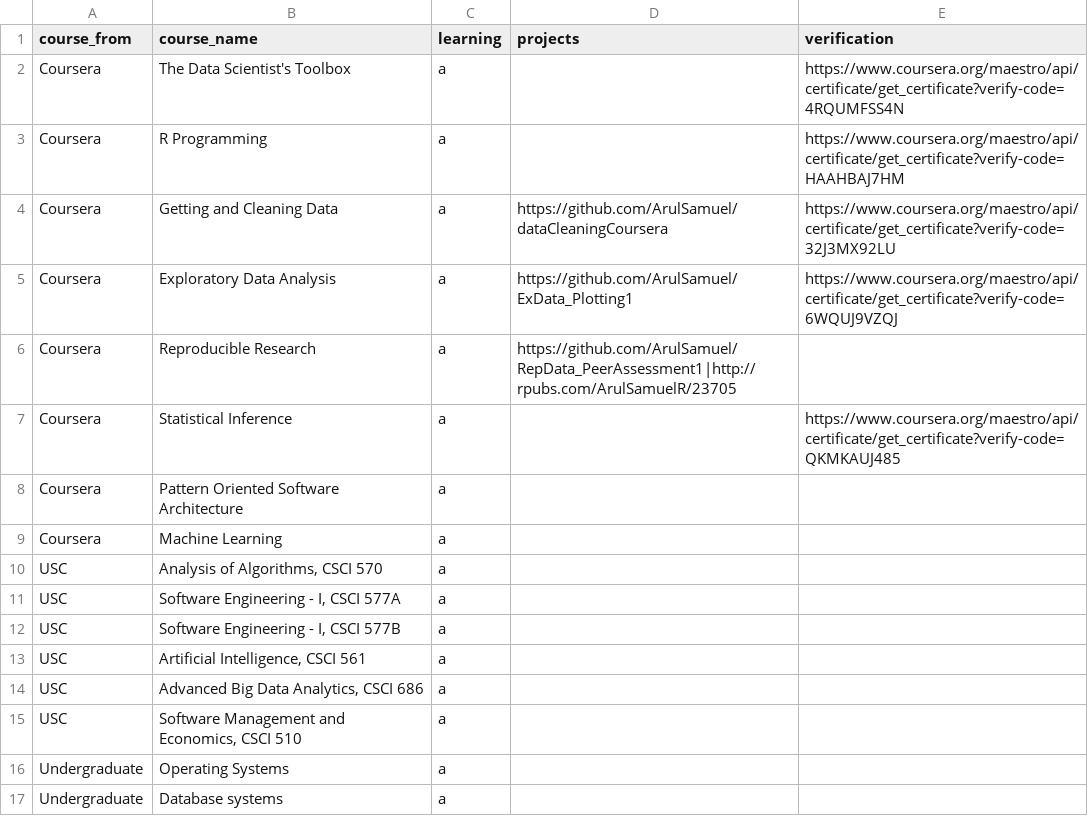
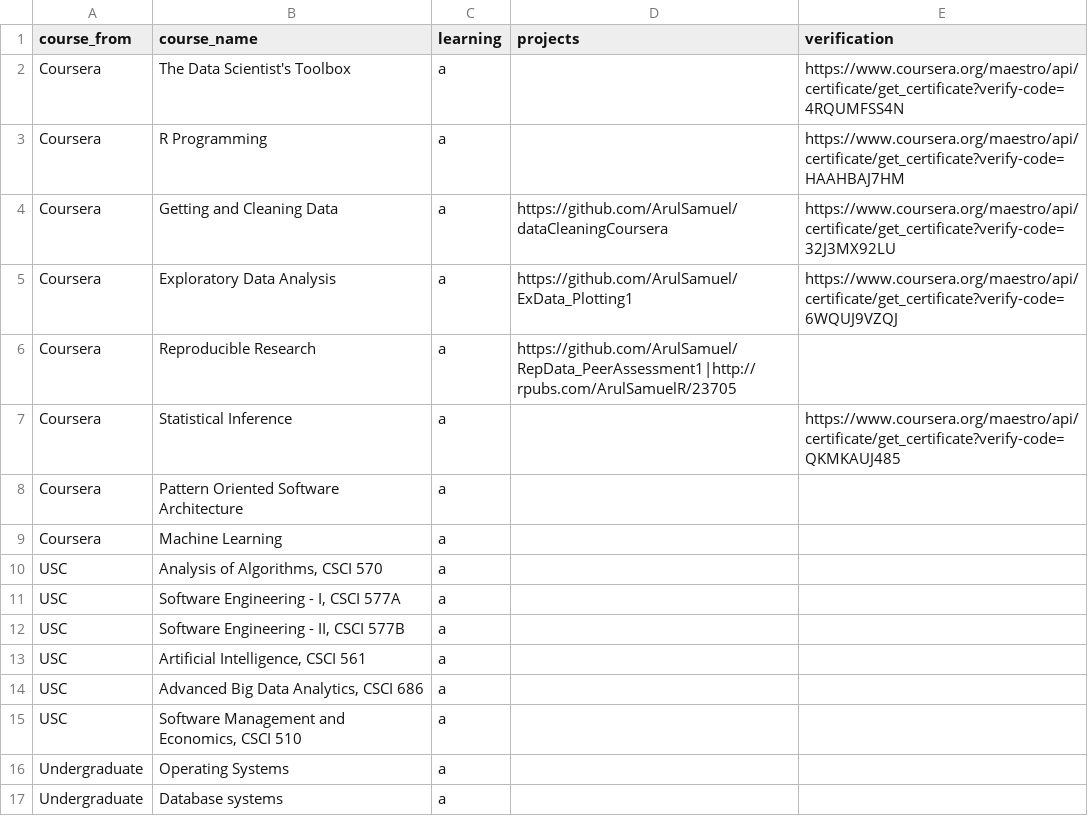
Before and after one commit to ArulSamuel/Portfolio, a CSV file: data/courses.csv, drawn as a sheet.

```diff
--- a/data/courses.csv
+++ b/data/courses.csv
@@ -11,3 +11,3 @@ USC,"Analysis of Algorithms, CSCI 570",a,,
 USC,"Software Engineering - I, CSCI 577A",a,,
-USC,"Software Engineering - I, CSCI 577B",a,,
+USC,"Software Engineering - II, CSCI 577B",a,,
 USC,"Artificial Intelligence, CSCI 561",a,,
```
Also changed, not shown: data/projects.csv, 7 other files.
